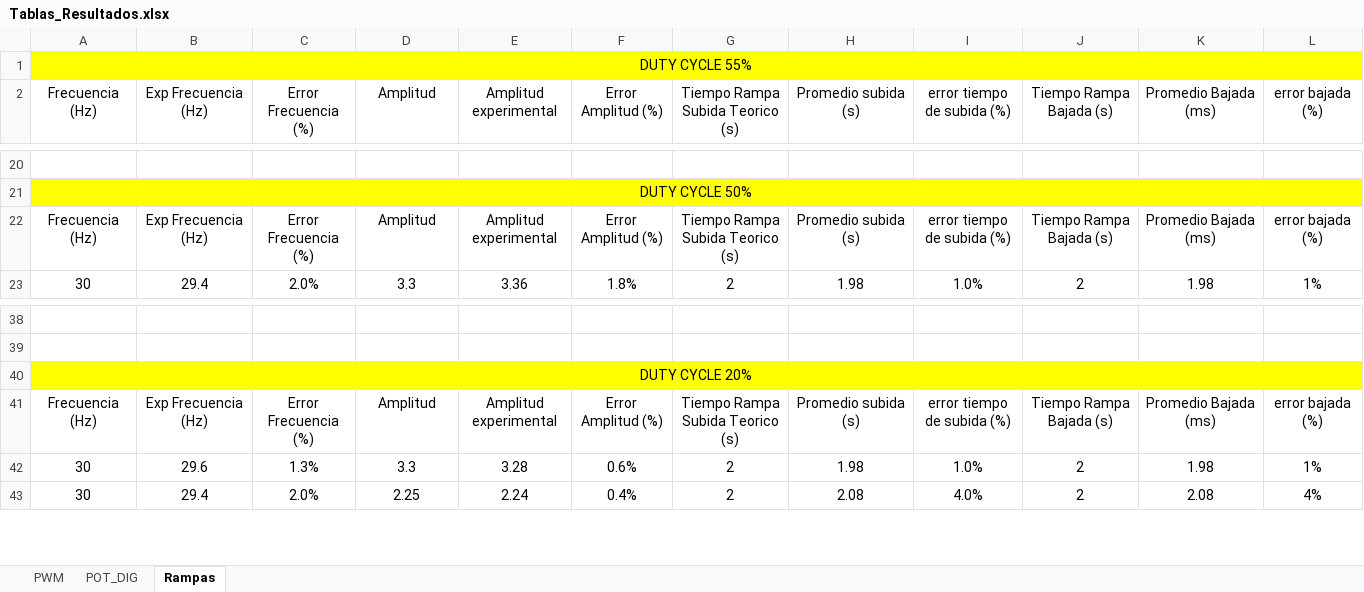
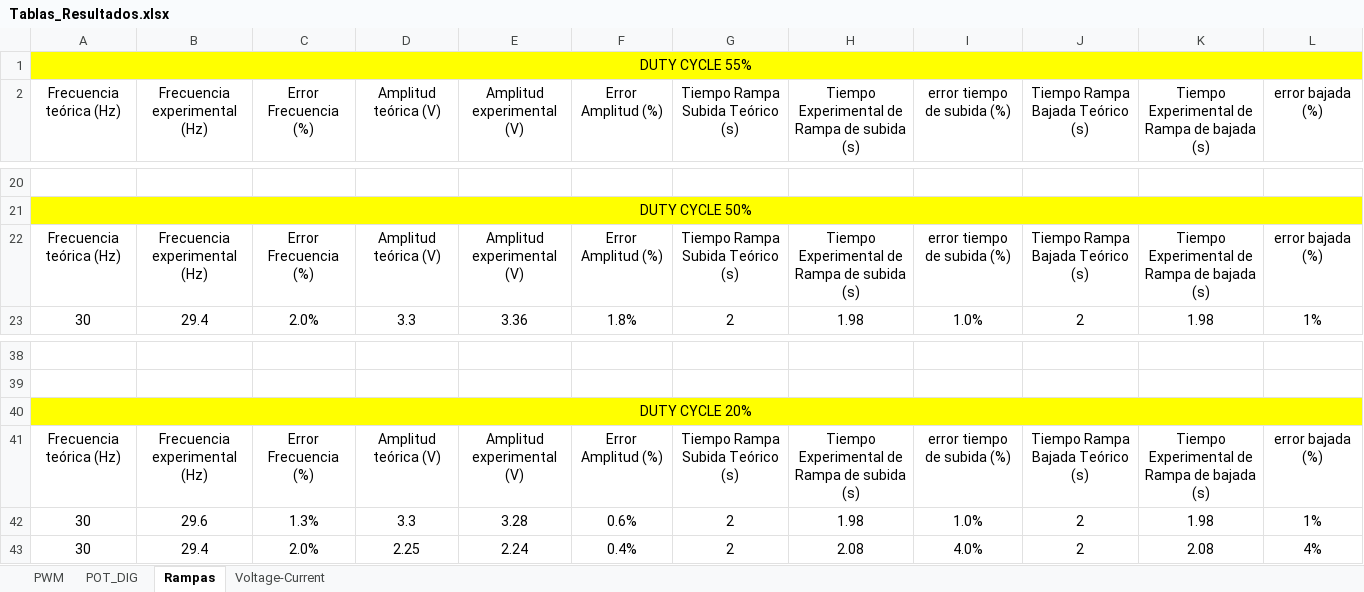
Before and after one commit to TheDany4545/Tesis-2022-Erick-Aquino, an Excel workbook: Estimulador/Caracterizacion/Tablas_Resultados.xlsx, sheet Rampas, drawn as a sheet; only a part is shown, gaps mark what is left out; values as stored, in another font and other column widths than the file's, no borders; charts and pictures and table styles not drawn; the diff names each change by its address in the sheet, - before the commit and + after, or states it on an @@ line.

Commit message:
gráficos

```diff
--- a/Estimulador/Caracterizacion/Tablas_Resultados.xlsx (sheet Rampas)
+++ b/Estimulador/Caracterizacion/Tablas_Resultados.xlsx (sheet Rampas)
+sheet tab: Voltage-Current
-A2: Frecuencia (Hz)
+A2: Frecuencia teórica (Hz)
-B2: Exp Frecuencia (Hz)
+B2: Frecuencia experimental (Hz)
-D2: Amplitud
+D2: Amplitud teórica (V)
-E2: Amplitud experimental
+E2: Amplitud experimental (V)
-G2: Tiempo Rampa Subida Teorico (s)
+G2: Tiempo Rampa Subida Teórico (s)
-H2: Promedio subida (s)
+H2: Tiempo Experimental de Rampa de subida (s)
-J2: Tiempo Rampa Bajada (s)
+J2: Tiempo Rampa Bajada Teórico (s)
-K2: Promedio Bajada (ms)
+K2: Tiempo Experimental de Rampa de bajada (s)
-A22 (Frecuencia teórica (Hz)): Frecuencia (Hz)
+A22 (Frecuencia teórica (Hz)): Frecuencia teórica (Hz)
-B22 (Frecuencia experimental (Hz)): Exp Frecuencia (Hz)
+B22 (Frecuencia experimental (Hz)): Frecuencia experimental (Hz)
-D22 (Amplitud teórica (V)): Amplitud
+D22 (Amplitud teórica (V)): Amplitud teórica (V)
-E22 (Amplitud experimental (V)): Amplitud experimental
+E22 (Amplitud experimental (V)): Amplitud experimental (V)
-G22 (Tiempo Rampa Subida Teórico (s)): Tiempo Rampa Subida Teorico (s)
+G22 (Tiempo Rampa Subida Teórico (s)): Tiempo Rampa Subida Teórico (s)
-H22: Promedio subida (s)
+H22: Tiempo Experimental de Rampa de subida (s)
-J22 (Tiempo Rampa Bajada Teórico (s)): Tiempo Rampa Bajada (s)
+J22 (Tiempo Rampa Bajada Teórico (s)): Tiempo Rampa Bajada Teórico (s)
-K22: Promedio Bajada (ms)
+K22: Tiempo Experimental de Rampa de bajada (s)
-A41 (Frecuencia teórica (Hz)): Frecuencia (Hz)
+A41 (Frecuencia teórica (Hz)): Frecuencia teórica (Hz)
-B41 (Frecuencia experimental (Hz)): Exp Frecuencia (Hz)
+B41 (Frecuencia experimental (Hz)): Frecuencia experimental (Hz)
-D41 (Amplitud teórica (V)): Amplitud
+D41 (Amplitud teórica (V)): Amplitud teórica (V)
-E41 (Amplitud experimental (V)): Amplitud experimental
+E41 (Amplitud experimental (V)): Amplitud experimental (V)
-G41 (Tiempo Rampa Subida Teórico (s)): Tiempo Rampa Subida Teorico (s)
+G41 (Tiempo Rampa Subida Teórico (s)): Tiempo Rampa Subida Teórico (s)
-H41: Promedio subida (s)
+H41: Tiempo Experimental de Rampa de subida (s)
-J41 (Tiempo Rampa Bajada Teórico (s)): Tiempo Rampa Bajada (s)
+J41 (Tiempo Rampa Bajada Teórico (s)): Tiempo Rampa Bajada Teórico (s)
-K41: Promedio Bajada (ms)
+K41: Tiempo Experimental de Rampa de bajada (s)
```
Also changed, not shown: sheet PWM, formulas that keep their value, charts or pictures.
